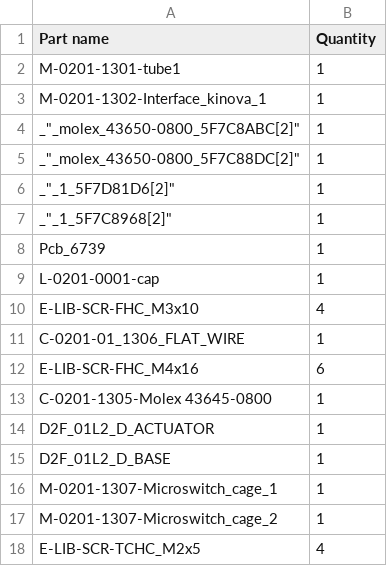
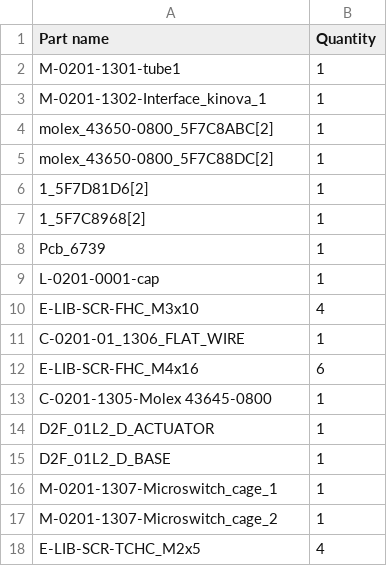
Before and after one commit to Nicolas-Orthopus/test_github, a CSV file: hardware/BOM2.csv, drawn as a sheet.

Commit message:
Update BOM2.csv

```diff
--- a/hardware/BOM2.csv
+++ b/hardware/BOM2.csv
@@ -3,6 +3,6 @@
 "M-0201-1302-Interface_kinova_1","1",
-""_"_molex_43650-0800_5F7C8ABC[2]","1",
-""_"_molex_43650-0800_5F7C88DC[2]","1",
-""_"_1_5F7D81D6[2]","1",
-""_"_1_5F7C8968[2]","1",
+"molex_43650-0800_5F7C8ABC[2]","1",
+"molex_43650-0800_5F7C88DC[2]","1",
+"1_5F7D81D6[2]","1",
+"1_5F7C8968[2]","1",
 "Pcb_6739","1",
```
